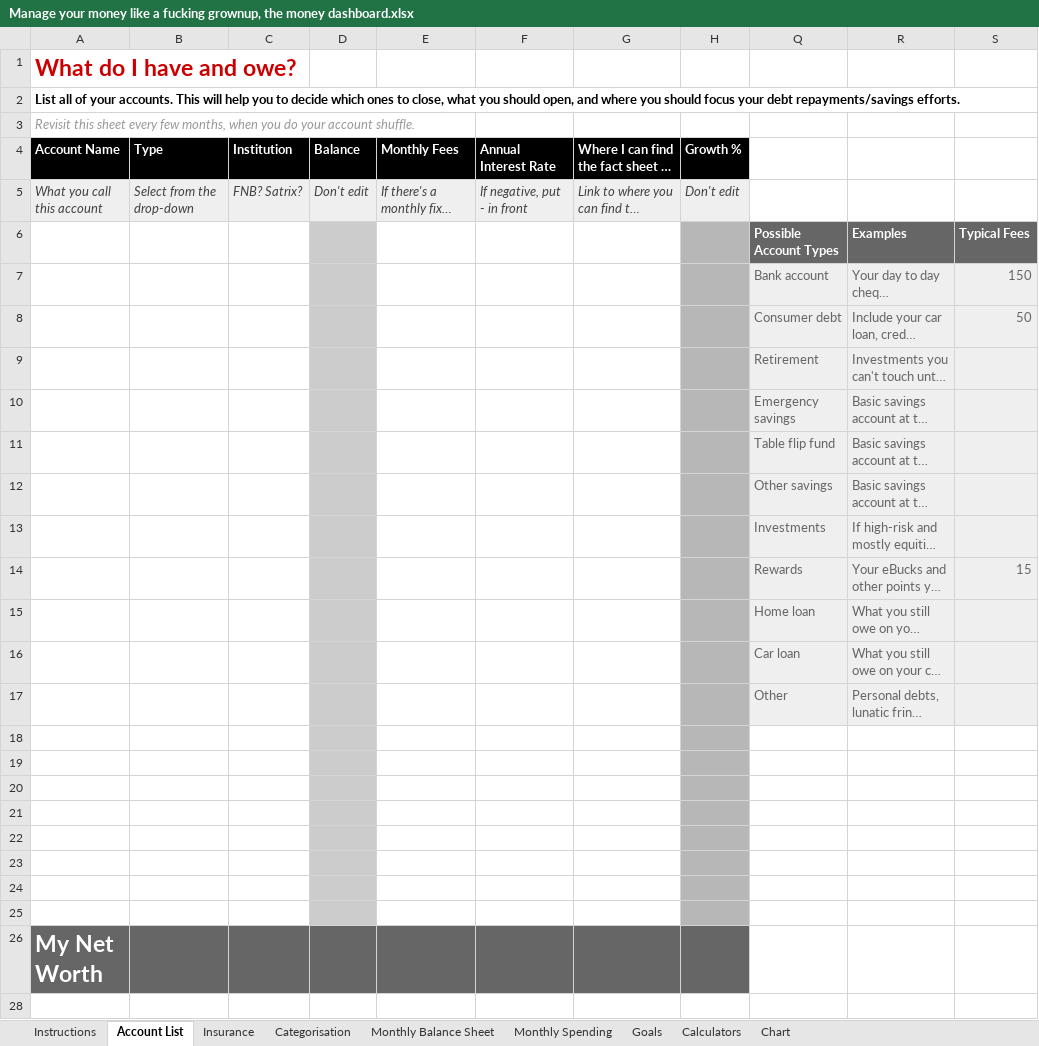
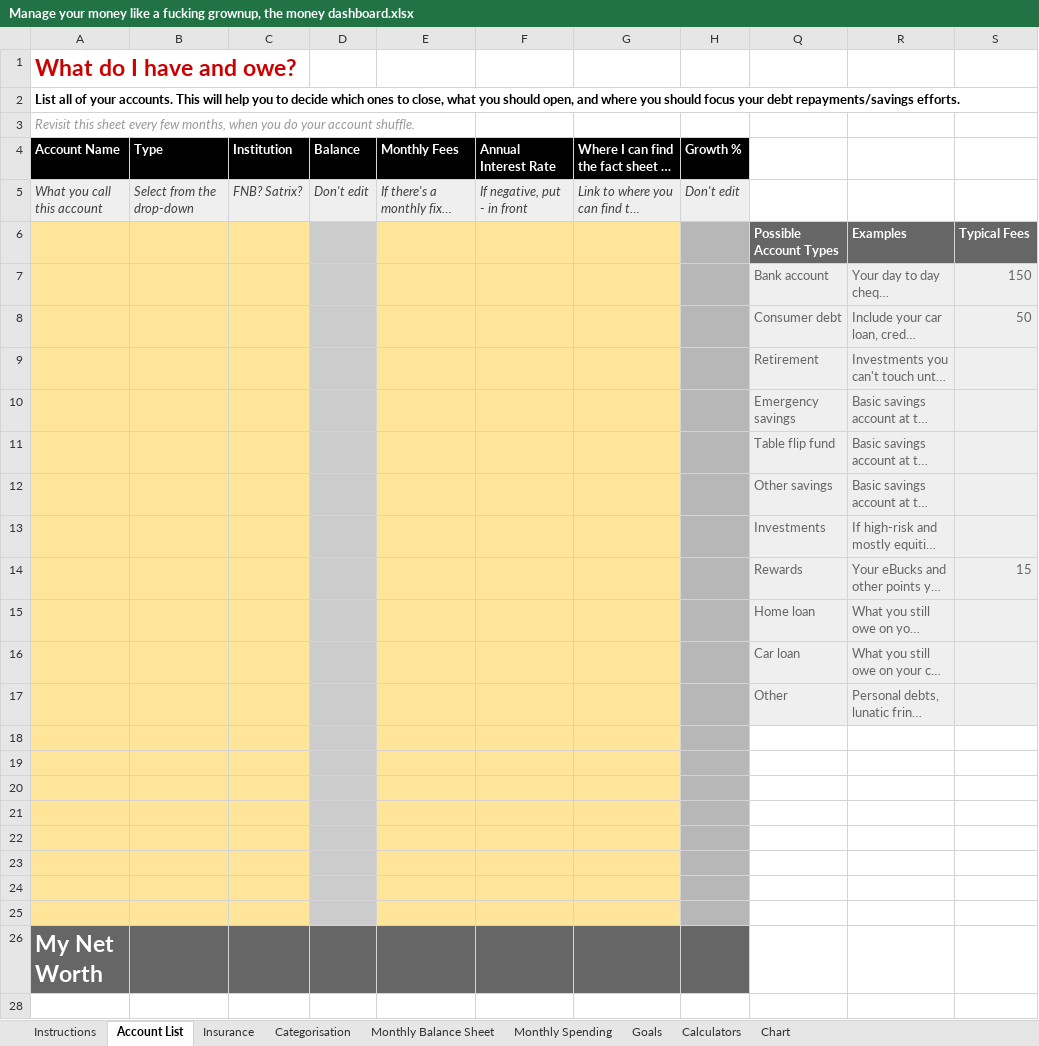
Before and after one commit to greenhamsam/fresh-jekyll, an Excel workbook: downloads/Manage your money like a fucking grownup, the money dashboard.xlsx, sheet Account List, drawn as a sheet; only a part is shown; long unchanged cells end in …; values as stored, in another font and other column widths than the file's, no borders; charts and pictures not drawn; the diff covers the shown part only; the diff names each change by its address in the sheet, - before the commit and + after, or states it on an @@ line.

```diff
--- a/downloads/Manage your money like a fucking grownup, the money dashboard.xlsx (sheet Account List)
+++ b/downloads/Manage your money like a fucking grownup, the money dashboard.xlsx (sheet Account List)
-A6:C25 fill: none
+A6:C25 fill: #FFE599
-E6:G25 fill: none
+E6:G25 fill: #FFE599
```
Also changed, not shown: cell formats elsewhere in this sheet, sheet Calculators, sheet Categorisation, sheet Insurance, sheet Monthly Spending, sheet Goals, sheet Monthly Balance Sheet, 1 more sheet, formulas that keep their value.
